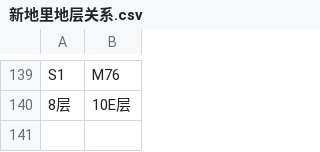
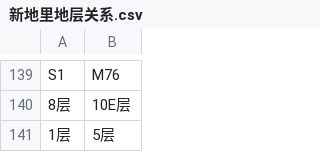
Before and after one commit to naihetianwuwudaoren/diceng-guanxi, a CSV file: 新地里地层关系.csv, drawn as a sheet; only a part is shown, gaps mark what is left out.

Commit message:
Update 新地里地层关系.csv

```diff
--- a/新地里地层关系.csv
+++ b/新地里地层关系.csv
@@ -140 +140,2 @@ S1,M76
 8层,10E层
+1层,5层
```
